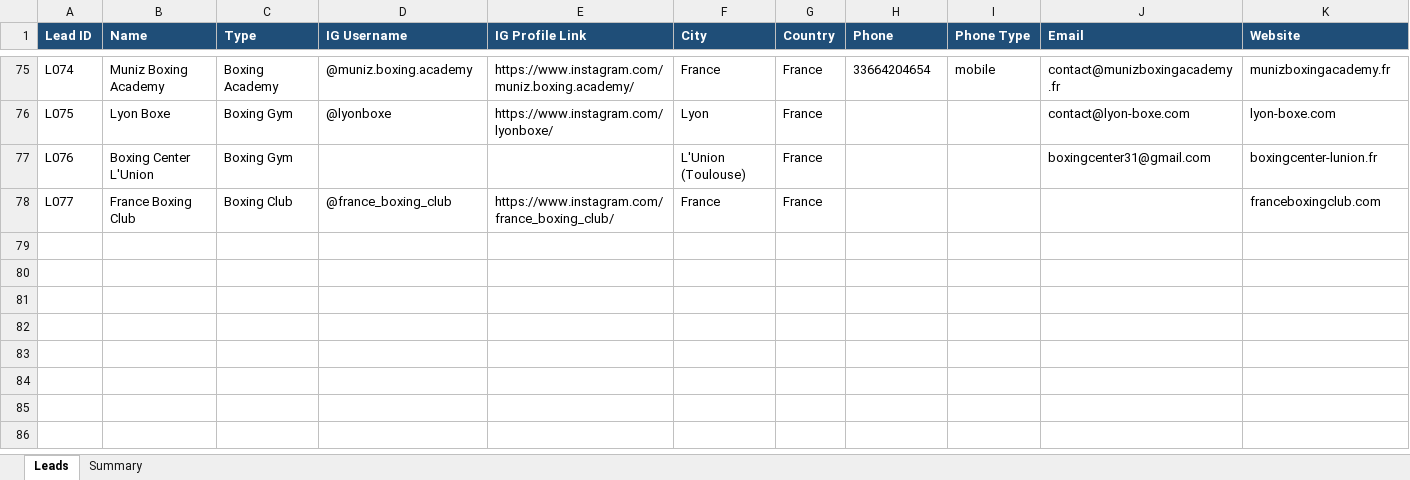
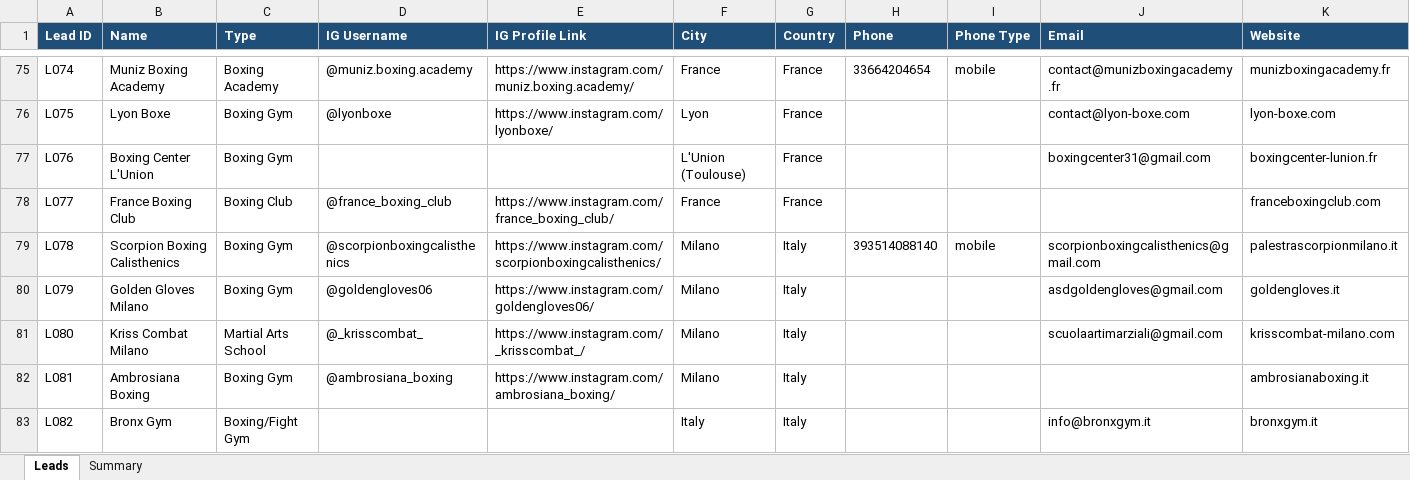
Before and after one commit to hsnwarriorapparel-dot/hsn-business, an Excel workbook: HWA_Lead_Tracker.xlsx, sheet Leads, drawn as a sheet; only a part is shown, gaps mark what is left out; values as stored, in another font and other column widths than the file's, no borders; rows hold the shown columns only; the diff names each change by its address in the sheet, - before the commit and + after, or states it on an @@ line.

Commit message:
Day 2 continues: +5 Italy leads (Scorpion GOLD), Usera email fixed (lowercase) GRAND: 58 follows, 61 DMs, 42 emails, 25 WA

```diff
--- a/HWA_Lead_Tracker.xlsx (sheet Leads)
+++ b/HWA_Lead_Tracker.xlsx (sheet Leads)
+row 79: L078 | Scorpion Boxing Calisthenics | Boxing Gym | @scorpionboxingcalisthenics | https://www.instagram.com/scorpionboxingcalisthenics/ | Milano | Italy | 393514088140 | mobile | scorpionboxingcalisthenics@gmail.com | palestrascorpionmilano.it
+row 80: L079 | Golden Gloves Milano | Boxing Gym | @goldengloves06 | https://www.instagram.com/goldengloves06/ | Milano | Italy |  |  | asdgoldengloves@gmail.com | goldengloves.it
+row 81: L080 | Kriss Combat Milano | Martial Arts School | @_krisscombat_ | https://www.instagram.com/_krisscombat_/ | Milano | Italy |  |  | scuolaartimarziali@gmail.com | krisscombat-milano.com
+row 82: L081 | Ambrosiana Boxing | Boxing Gym | @ambrosiana_boxing | https://www.instagram.com/ambrosiana_boxing/ | Milano | Italy |  |  |  | ambrosianaboxing.it
+row 83: L082 | Bronx Gym | Boxing/Fight Gym |  |  | Italy | Italy |  |  | info@bronxgym.it | bronxgym.it
```
Also changed, not shown: sheet Summary, 1 other file.
